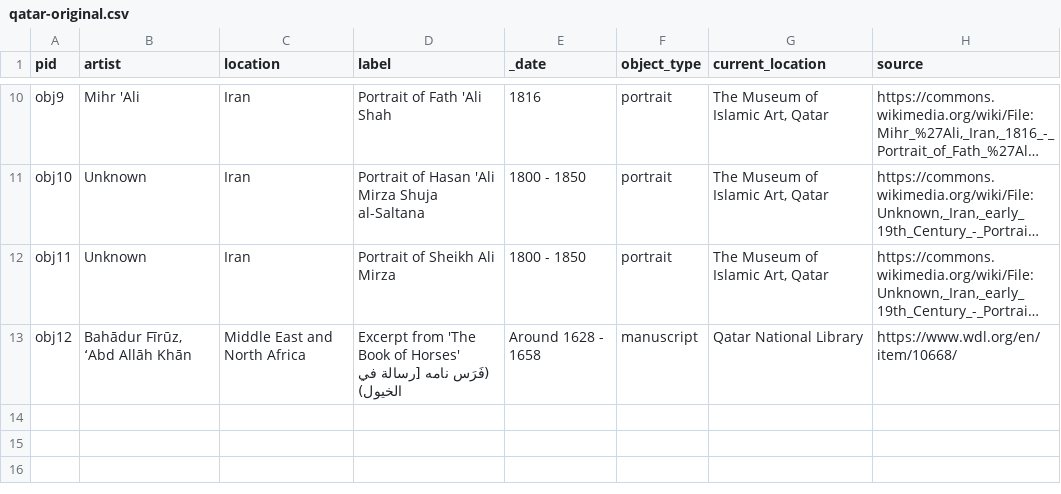
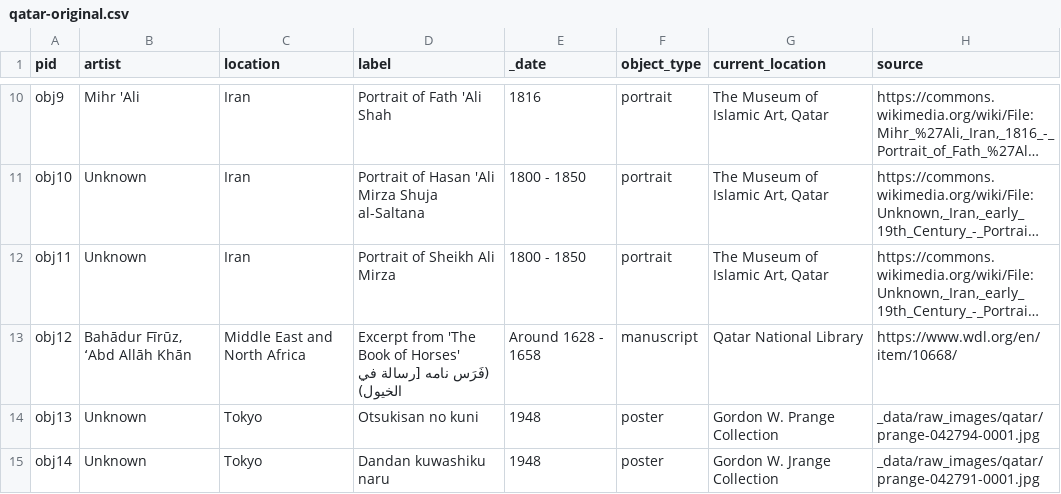
Before and after one commit to twhsu99/wax-demo, a CSV file: _data/qatar-original.csv, drawn as a sheet; only a part is shown, gaps mark what is left out; long unchanged cells end in …; the diff names each change by its address in the sheet, - before the commit and + after, or states it on an @@ line.

Commit message:
Add files via upload

```diff
--- a/_data/qatar-original.csv
+++ b/_data/qatar-original.csv
+row 14: obj13 | Unknown | Tokyo | Otsukisan no kuni | 1948 | poster | Gordon W. Prange Collection | _data/raw_images/qatar/prange-042794-0001.jpg
+row 15: obj14 | Unknown | Tokyo | Dandan kuwashiku naru | 1948 | poster | Gordon W. Jrange Collection | _data/raw_images/qatar/prange-042791-0001.jpg
```
